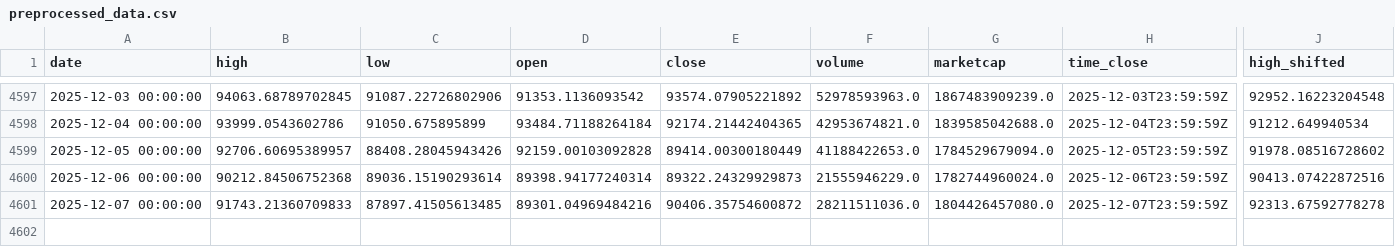
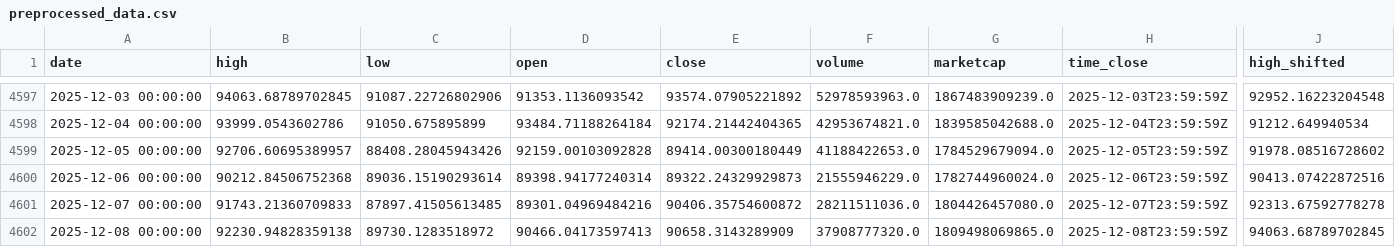
Before and after one commit to rey-dal/bitcoin, a CSV file: data/preprocessed_data.csv, drawn as a sheet; only a part is shown, gaps mark what is left out; rows hold the shown columns only; the diff names each change by its address in the sheet, - before the commit and + after, or states it on an @@ line.

```diff
--- a/data/preprocessed_data.csv
+++ b/data/preprocessed_data.csv
+row 4602: 2025-12-08 00:00:00 | 92230.94828359138 | 89730.1283518972 | 90466.04173597413 | 90658.3143289909 | 37908777320.0 | 1809498069865.0 | 2025-12-08T23:59:59Z | 94063.68789702845
```
Also changed, not shown: data/btc_historical_data.csv, data/combined_predictions.csv, 4 other files.
